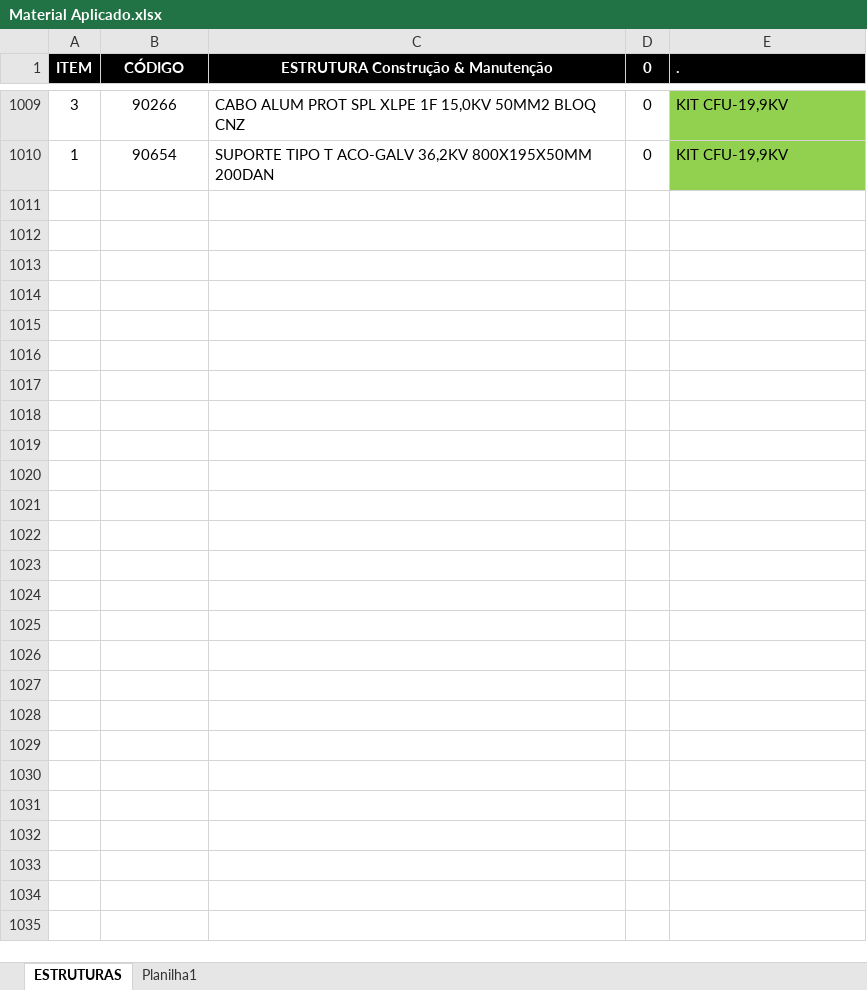
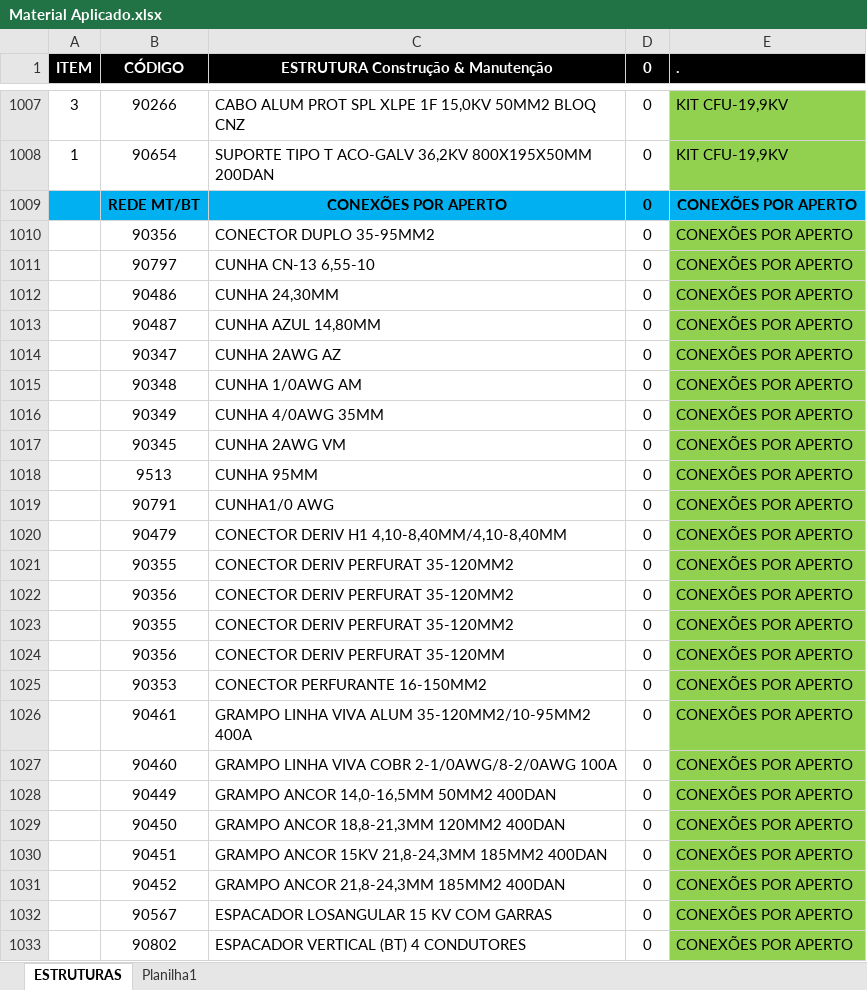
Before and after one commit to MatheusfMoura/sgp-md-obras, an Excel workbook: uploads/Material Aplicado.xlsx, sheet ESTRUTURAS, drawn as a sheet; only a part is shown, gaps mark what is left out; values as stored, in another font and other column widths than the file's, no borders; table styles not drawn; the diff covers the shown part only; the diff names each change by its address in the sheet, - before the commit and + after, or states it on an @@ line.

```diff
--- a/uploads/Material Aplicado.xlsx (sheet ESTRUTURAS)
+++ b/uploads/Material Aplicado.xlsx (sheet ESTRUTURAS)
+row 1009:  | REDE MT/BT | CONEXÕES POR APERTO | 0 | CONEXÕES POR APERTO
+row 1010:  | 90356 | CONECTOR DUPLO 35-95MM2 | 0 | CONEXÕES POR APERTO
+row 1011:  | 90797 | CUNHA CN-13 6,55-10 | 0 | CONEXÕES POR APERTO
+row 1012:  | 90486 | CUNHA 24,30MM | 0 | CONEXÕES POR APERTO
+row 1013:  | 90487 | CUNHA AZUL 14,80MM | 0 | CONEXÕES POR APERTO
+row 1014:  | 90347 | CUNHA 2AWG AZ | 0 | CONEXÕES POR APERTO
+row 1015:  | 90348 | CUNHA 1/0AWG AM | 0 | CONEXÕES POR APERTO
+row 1016:  | 90349 | CUNHA 4/0AWG 35MM | 0 | CONEXÕES POR APERTO
+row 1017:  | 90345 | CUNHA 2AWG VM | 0 | CONEXÕES POR APERTO
+row 1018:  | 9513 | CUNHA 95MM | 0 | CONEXÕES POR APERTO
+row 1019:  | 90791 | CUNHA1/0 AWG | 0 | CONEXÕES POR APERTO
+row 1020:  | 90479 | CONECTOR DERIV H1 4,10-8,40MM/4,10-8,40MM | 0 | CONEXÕES POR APERTO
+row 1021:  | 90355 | CONECTOR DERIV PERFURAT 35-120MM2 | 0 | CONEXÕES POR APERTO
+row 1022:  | 90356 | CONECTOR DERIV PERFURAT 35-120MM2 | 0 | CONEXÕES POR APERTO
+row 1023:  | 90355 | CONECTOR DERIV PERFURAT 35-120MM2 | 0 | CONEXÕES POR APERTO
+row 1024:  | 90356 | CONECTOR DERIV PERFURAT 35-120MM | 0 | CONEXÕES POR APERTO
+row 1025:  | 90353 | CONECTOR PERFURANTE 16-150MM2 | 0 | CONEXÕES POR APERTO
+row 1026:  | 90461 | GRAMPO LINHA VIVA ALUM 35-120MM2/10-95MM2 400A | 0 | CONEXÕES POR APERTO
+row 1027:  | 90460 | GRAMPO LINHA VIVA COBR 2-1/0AWG/8-2/0AWG 100A | 0 | CONEXÕES POR APERTO
+row 1028:  | 90449 | GRAMPO ANCOR 14,0-16,5MM 50MM2 400DAN | 0 | CONEXÕES POR APERTO
+row 1029:  | 90450 | GRAMPO ANCOR 18,8-21,3MM 120MM2 400DAN | 0 | CONEXÕES POR APERTO
+row 1030:  | 90451 | GRAMPO ANCOR 15KV 21,8-24,3MM 185MM2 400DAN | 0 | CONEXÕES POR APERTO
+row 1031:  | 90452 | GRAMPO ANCOR 21,8-24,3MM 185MM2 400DAN | 0 | CONEXÕES POR APERTO
+row 1032:  | 90567 | ESPACADOR LOSANGULAR 15 KV COM GARRAS | 0 | CONEXÕES POR APERTO
+row 1033:  | 90802 | ESPACADOR VERTICAL (BT) 4 CONDUTORES | 0 | CONEXÕES POR APERTO
```
Also changed, not shown: 19 added rows, 21 removed rows, 11 edited cells and cell formats elsewhere in this sheet, formulas that keep their value, 2 other files.
